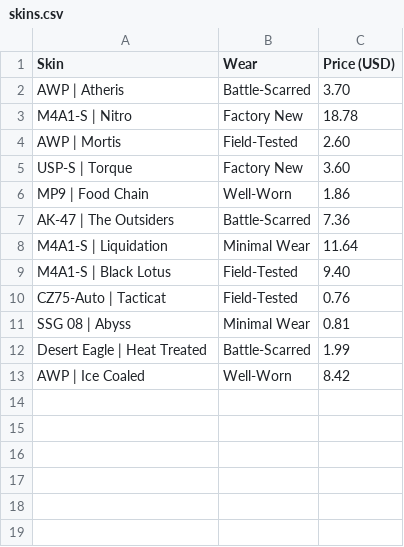
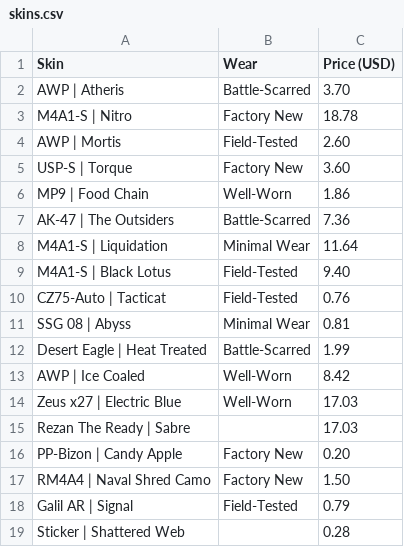
Before and after one commit to farhankarim/cs2-inventory-tracker, a CSV file: skins.csv, drawn as a sheet; the diff names each change by its address in the sheet, - before the commit and + after, or states it on an @@ line.

Commit message:
update skins.csv to add new skins and their details

```diff
--- a/skins.csv
+++ b/skins.csv
+row 14: Zeus x27 | Electric Blue | Well-Worn | 17.03
+row 15: Rezan The Ready | Sabre |  | 17.03
+row 16: PP-Bizon | Candy Apple | Factory New | 0.20
+row 17: RM4A4 | Naval Shred Camo | Factory New | 1.50
+row 18: Galil AR | Signal | Field-Tested | 0.79
+row 19: Sticker | Shattered Web |  | 0.28
```
